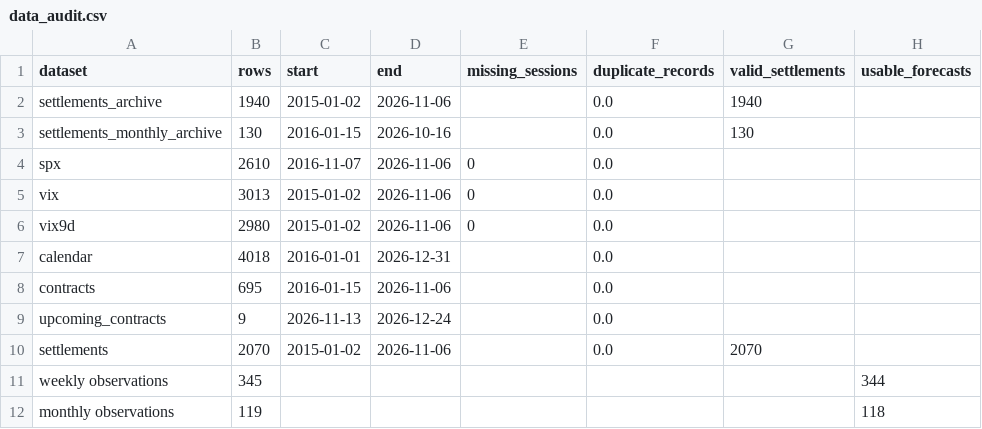
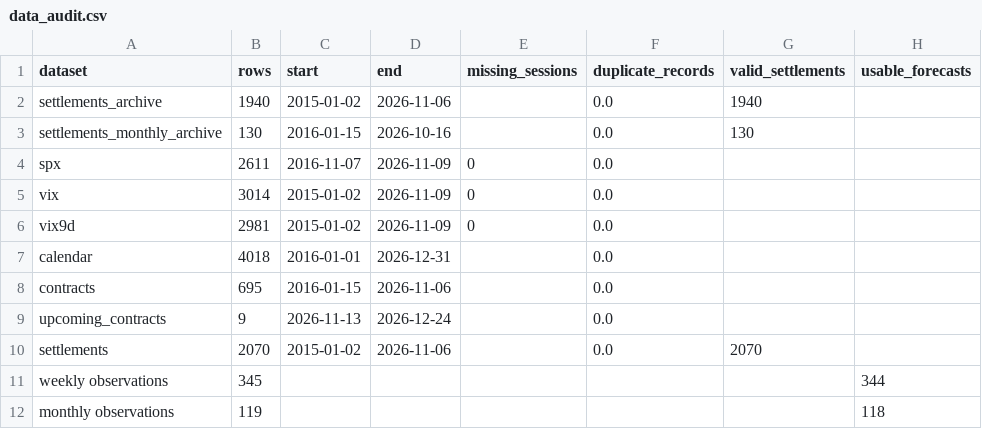
Before and after one commit to jsubramanian5-cmd/predictspxml, a CSV file: artifacts/data_audit.csv, drawn as a sheet.

```diff
--- a/artifacts/data_audit.csv
+++ b/artifacts/data_audit.csv
@@ -3,5 +3,5 @@ settlements_archive,1940,2015-01-02,2026-11-06,,0.0,1940,
 settlements_monthly_archive,130,2016-01-15,2026-10-16,,0.0,130,
-spx,2610,2016-11-07,2026-11-06,0,0.0,,
-vix,3013,2015-01-02,2026-11-06,0,0.0,,
-vix9d,2980,2015-01-02,2026-11-06,0,0.0,,
+spx,2611,2016-11-07,2026-11-09,0,0.0,,
+vix,3014,2015-01-02,2026-11-09,0,0.0,,
+vix9d,2981,2015-01-02,2026-11-09,0,0.0,,
 calendar,4018,2016-01-01,2026-12-31,,0.0,,
```
Also changed, not shown: artifacts/forecast_status.csv, artifacts/forecast_status_history.csv, 22 other files.
